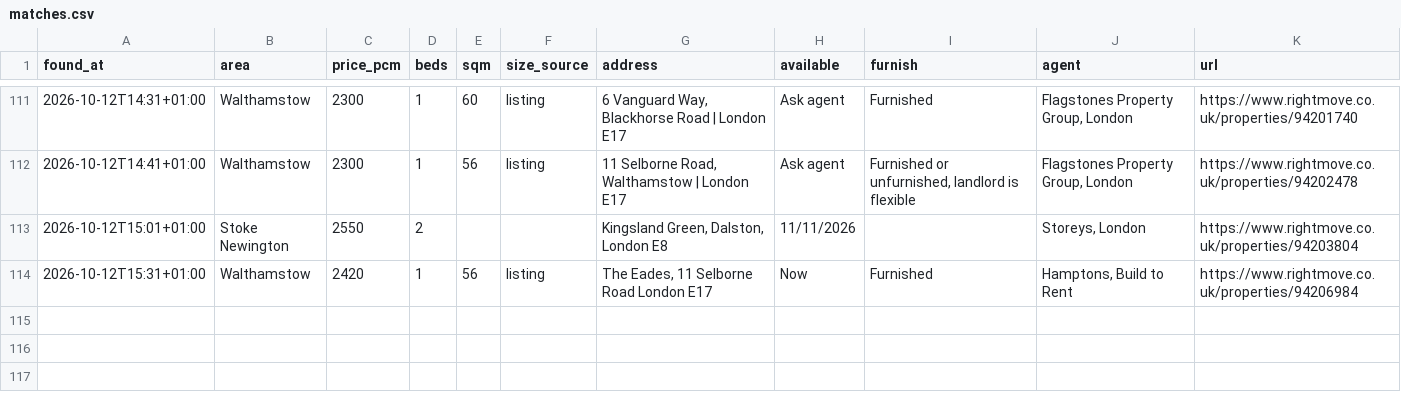
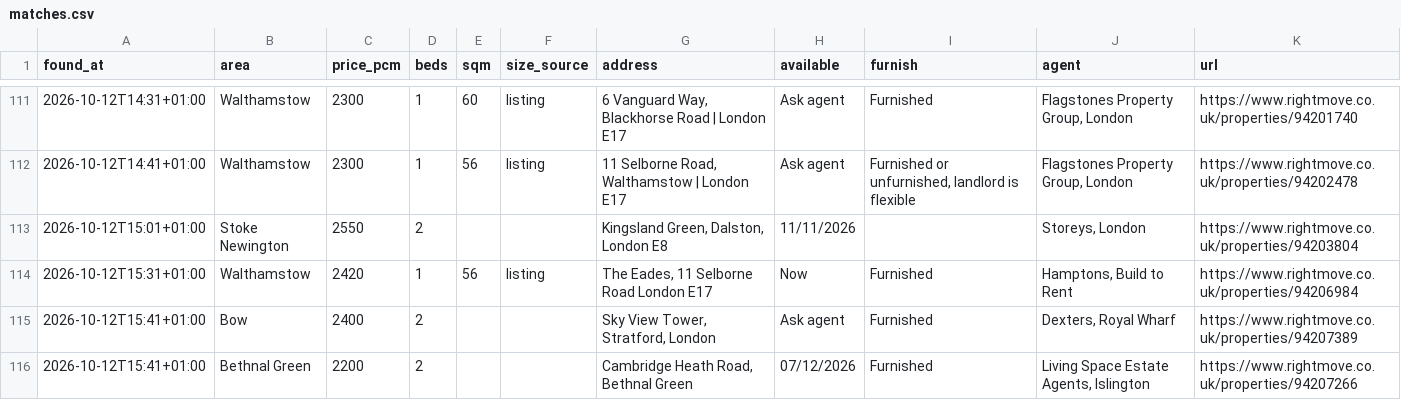
Before and after one commit to SBAIPEGSUE/flat-watch, a CSV file: matches.csv, drawn as a sheet; only a part is shown, gaps mark what is left out.

```diff
--- a/matches.csv
+++ b/matches.csv
@@ -114 +114,3 @@ found_at,area,price_pcm,beds,sqm,size_source,address,available,furnish,agent,url
 2026-10-12T15:31+01:00,Walthamstow,2420,1,56,listing,"The Eades, 11 Selborne Road London E17",Now,Furnished,"Hamptons, Build to Rent",https://www.rightmove.co.uk/properties/94206984
+2026-10-12T15:41+01:00,Bow,2400,2,,,"Sky View Tower, Stratford, London",Ask agent,Furnished,"Dexters, Royal Wharf",https://www.rightmove.co.uk/properties/94207389
+2026-10-12T15:41+01:00,Bethnal Green,2200,2,,,"Cambridge Heath Road, Bethnal Green",07/12/2026,Furnished,"Living Space Estate Agents, Islington",https://www.rightmove.co.uk/properties/94207266
```
Also changed, not shown: 1 other file.
